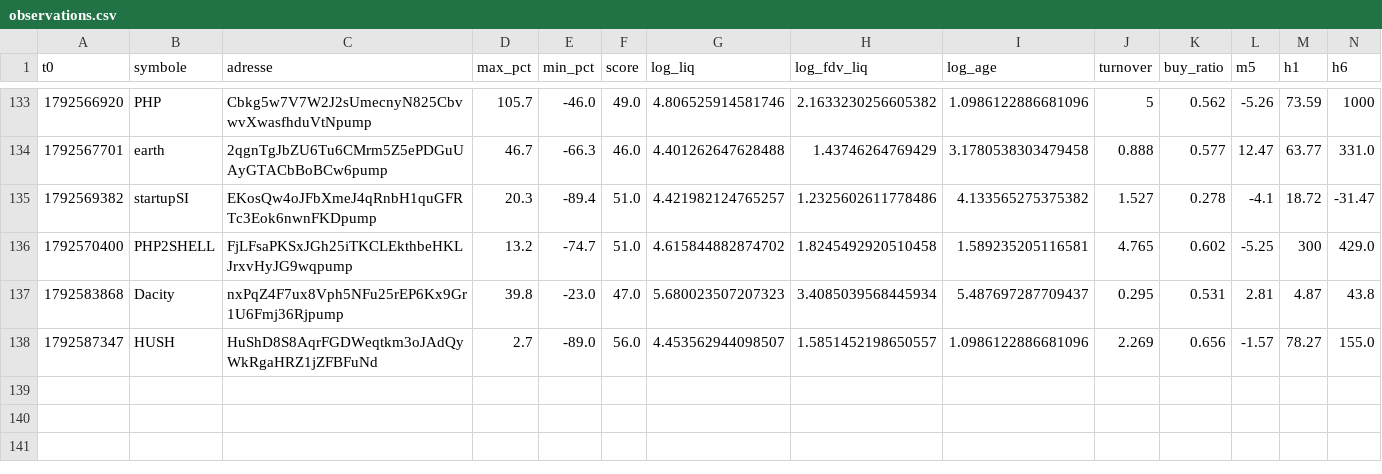
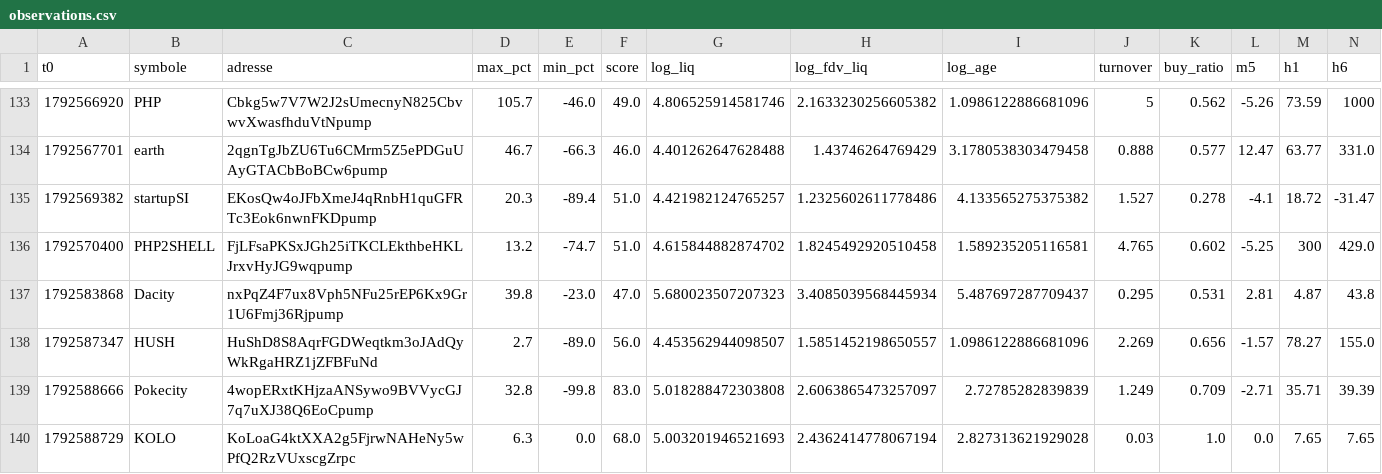
Before and after one commit to oshua888/memebot-, a CSV file: observations.csv, drawn as a sheet; only a part is shown, gaps mark what is left out; rows hold the shown columns only; the diff names each change by its address in the sheet, - before the commit and + after, or states it on an @@ line.

```diff
--- a/observations.csv
+++ b/observations.csv
+row 139: 1792588666 | Pokecity | 4wopERxtKHjzaANSywo9BVVycGJ7q7uXJ38Q6EoCpump | 32.8 | -99.8 | 83.0 | 5.018288472303808 | 2.6063865473257097 | 2.72785282839839 | 1.249 | 0.709 | -2.71 | 35.71 | 39.39
+row 140: 1792588729 | KOLO | KoLoaG4ktXXA2g5FjrwNAHeNy5wPfQ2RzVUxscgZrpc | 6.3 | 0.0 | 68.0 | 5.003201946521693 | 2.4362414778067194 | 2.827313621929028 | 0.03 | 1.0 | 0.0 | 7.65 | 7.65
```
Also changed, not shown: journal.csv, trades.csv, 4 other files.
